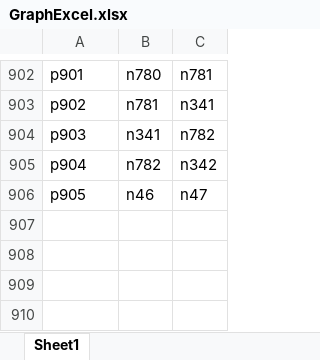
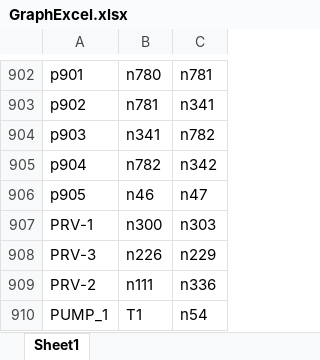
Before and after one commit to QusaiKhaled/FGNN, an Excel workbook: Data/GraphExcel.xlsx, sheet Sheet1, drawn as a sheet; only a part is shown, gaps mark what is left out; values as stored, in another font and other column widths than the file's, no borders; the diff names each change by its address in the sheet, - before the commit and + after, or states it on an @@ line.

Commit message:
Update GraphExcel.xlsx in FGNN/Data

```diff
--- a/Data/GraphExcel.xlsx (sheet Sheet1)
+++ b/Data/GraphExcel.xlsx (sheet Sheet1)
+row 907: PRV-1 | n300 | n303
+row 908: PRV-3 | n226 | n229
+row 909: PRV-2 | n111 | n336
+row 910: PUMP_1 | T1 | n54
```
